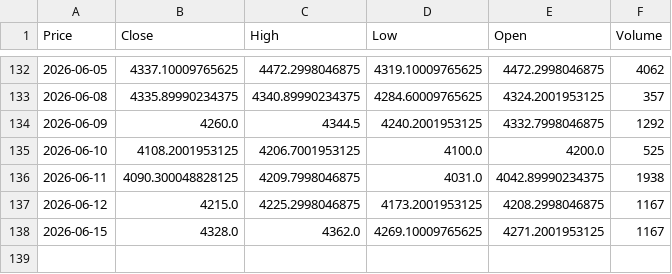
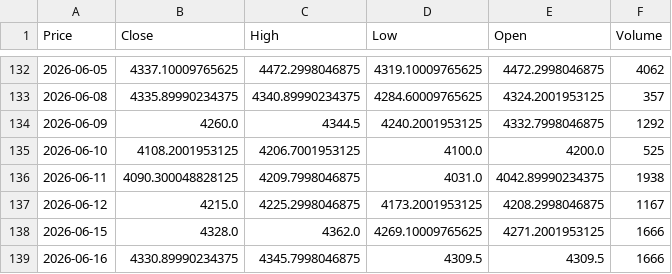
Before and after one commit to JONG1510/FPNA-python, a CSV file: data/GC_latest.csv, drawn as a sheet; only a part is shown, gaps mark what is left out; the diff names each change by its address in the sheet, - before the commit and + after, or states it on an @@ line.

```diff
--- a/data/GC_latest.csv
+++ b/data/GC_latest.csv
-F138 (Volume): 1167
+F138 (Volume): 1666
+row 139: 2026-06-16 | 4330.89990234375 | 4345.7998046875 | 4309.5 | 4309.5 | 1666
```
Also changed, not shown: data/SI_latest.csv.
